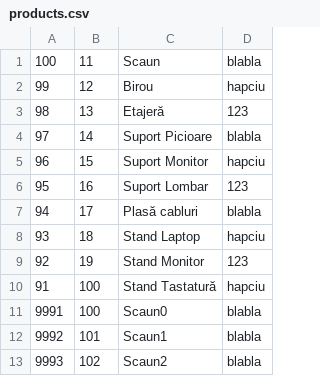
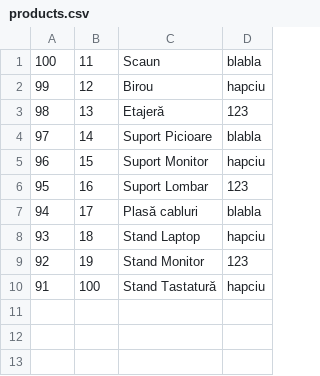
Before and after one commit to vladcrishan/officeIt, a CSV file: target/classes/storage/products.csv, drawn as a sheet; the diff names each change by its address in the sheet, - before the commit and + after, or states it on an @@ line.

```diff
--- a/target/classes/storage/products.csv
+++ b/target/classes/storage/products.csv
-row 11: 9991 | 100 | Scaun0 | blabla
-row 12: 9992 | 101 | Scaun1 | blabla
-row 13: 9993 | 102 | Scaun2 | blabla
```
Also changed, not shown: 24 other files.
